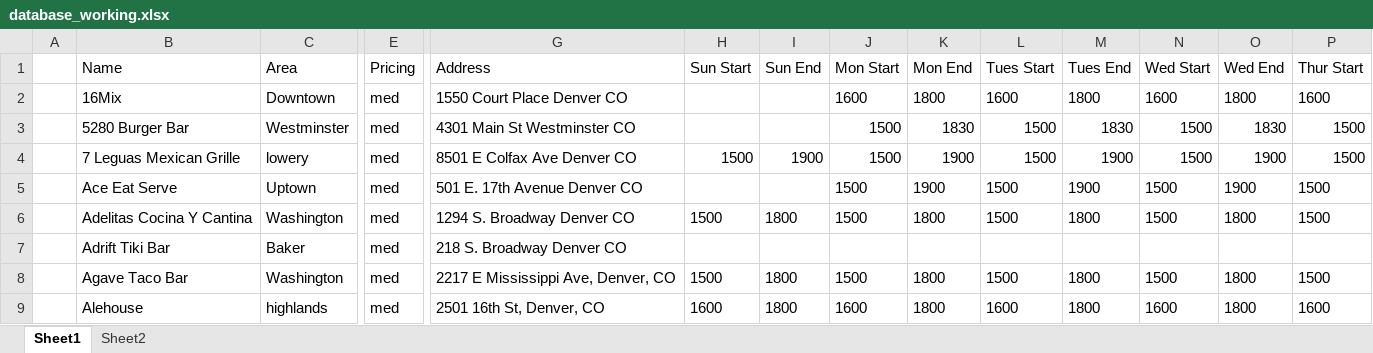
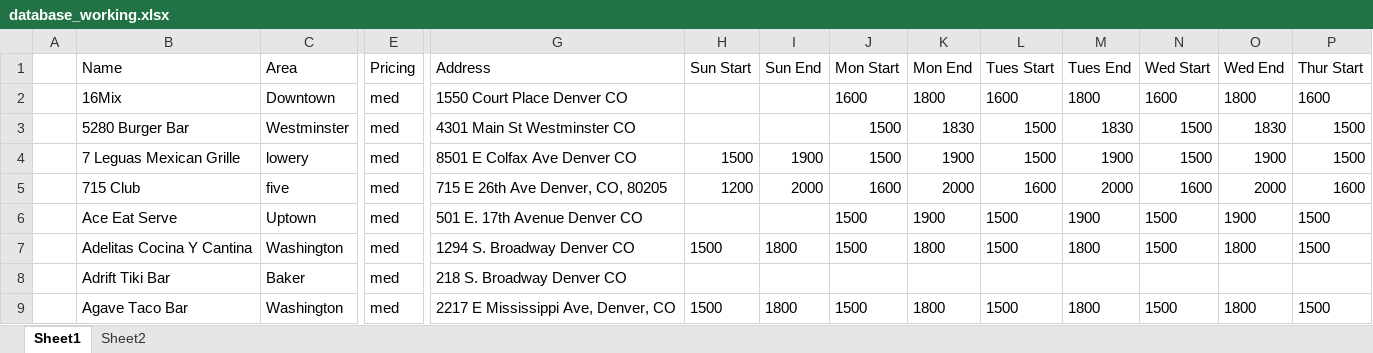
Before and after one commit to christian-lorange/hh_denver, an Excel workbook: database_working.xlsx, sheet Sheet1, drawn as a sheet; only a part is shown, gaps mark what is left out; the shorter side is filled out with more unchanged rows; values as stored, in another font and other column widths than the file's, no borders; rows hold the shown columns only; the diff names each change by its address in the sheet, - before the commit and + after, or states it on an @@ line.

```diff
--- a/database_working.xlsx (sheet Sheet1)
+++ b/database_working.xlsx (sheet Sheet1)
+row 5:  | 715 Club | five | med | 715 E 26th Ave Denver, CO, 80205 | 1200 | 2000 | 1600 | 2000 | 1600 | 2000 | 1600 | 2000 | 1600
```
Also changed, not shown: 11 other files.
